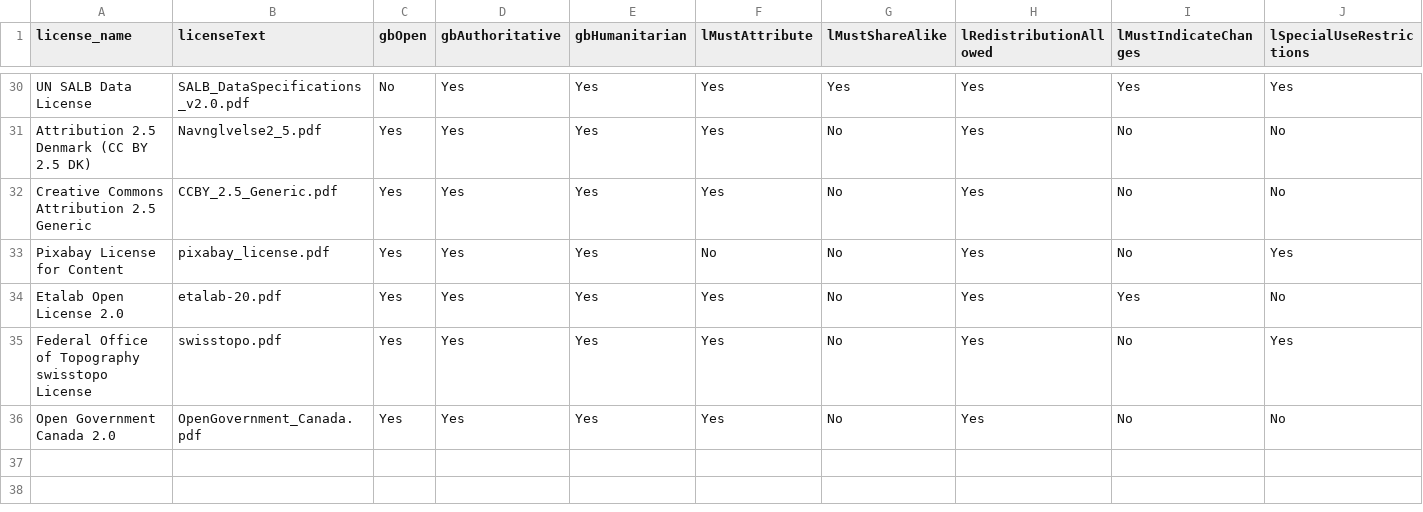
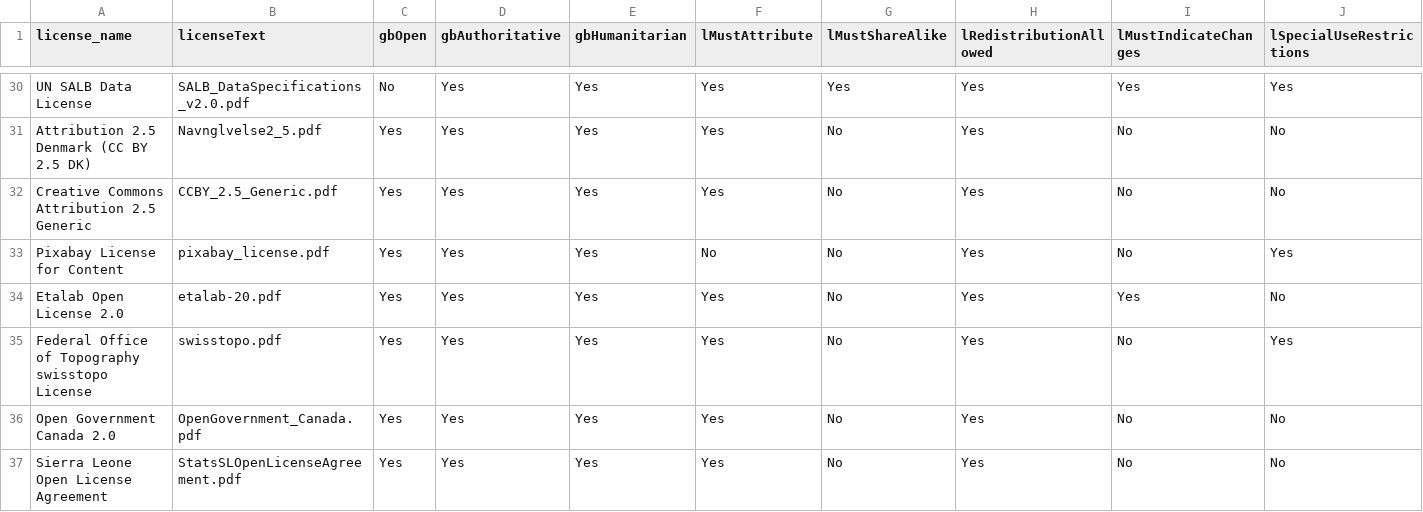
Before and after one commit to wmgeolab/geoBoundaryBot, a CSV file: dta/gbLicenses.csv, drawn as a sheet; only a part is shown, gaps mark what is left out; the diff names each change by its address in the sheet, - before the commit and + after, or states it on an @@ line.

Commit message:
SL Open License

```diff
--- a/dta/gbLicenses.csv
+++ b/dta/gbLicenses.csv
+row 37: Sierra Leone Open License Agreement | StatsSLOpenLicenseAgreement.pdf | Yes | Yes | Yes | Yes | No | Yes | No | No
```
Also changed, not shown: 1 other file.
